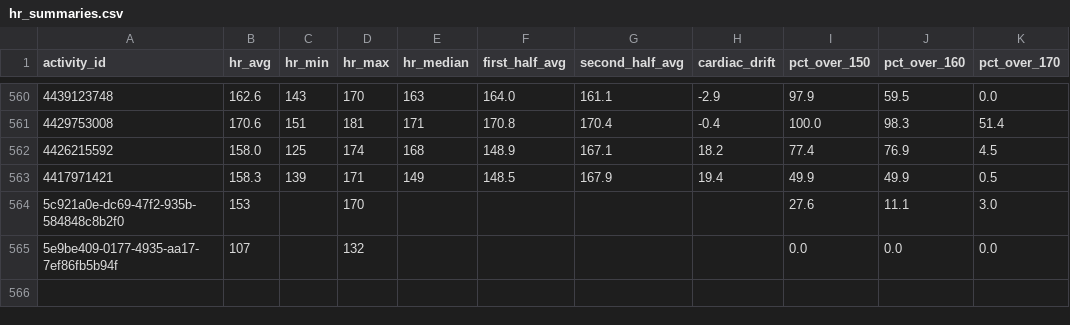
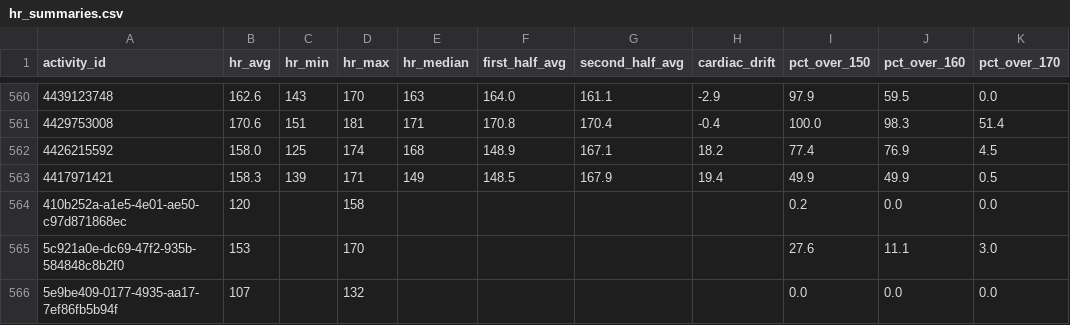
Before and after one commit to adbrigs/strava-training-dashboard, a CSV file: web/public/data/hr_summaries.csv, drawn as a sheet; only a part is shown, gaps mark what is left out.

```diff
--- a/web/public/data/hr_summaries.csv
+++ b/web/public/data/hr_summaries.csv
@@ -563,2 +563,3 @@ activity_id,hr_avg,hr_min,hr_max,hr_median,first_half_avg,second_half_avg,cardia
 4417971421,158.3,139,171,149,148.5,167.9,19.4,49.9,49.9,0.5
+410b252a-a1e5-4e01-ae50-c97d871868ec,120,,158,,,,,0.2,0.0,0.0
 5c921a0e-dc69-47f2-935b-584848c8b2f0,153,,170,,,,,27.6,11.1,3.0
```
Also changed, not shown: web/public/data/activity_data_with_intensity.csv, web/public/data/activity_supplement.csv, 2 other files.
